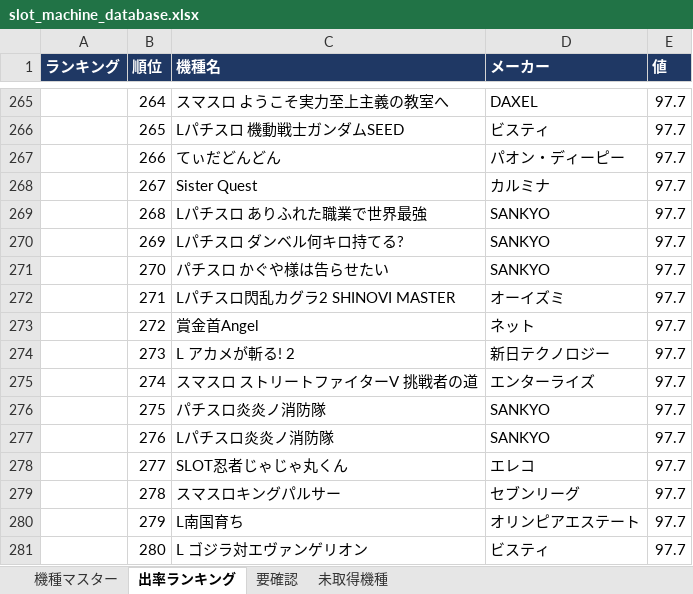
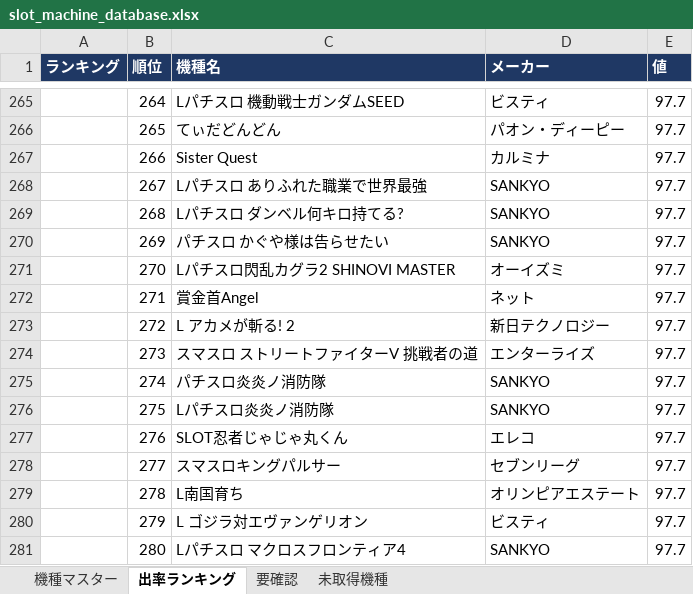
Before and after one commit to housesouth205-stack/tencho-dashboard, an Excel workbook: pachislot-db/output/slot_machine_database.xlsx, sheet 出率ランキング, drawn as a sheet; only a part is shown, gaps mark what is left out; values as stored, in another font and other column widths than the file's, no borders; the diff covers the shown part only; the diff names each change by its address in the sheet, - before the commit and + after, or states it on an @@ line.

```diff
--- a/pachislot-db/output/slot_machine_database.xlsx (sheet 出率ランキング)
+++ b/pachislot-db/output/slot_machine_database.xlsx (sheet 出率ランキング)
-C265 (機種名): スマスロ ようこそ実力至上主義の教室へ
+C265 (機種名): Lパチスロ 機動戦士ガンダムSEED
-D265 (メーカー): DAXEL
+D265 (メーカー): ビスティ
-C266 (機種名): Lパチスロ 機動戦士ガンダムSEED
+C266 (機種名): てぃだどんどん
-D266 (メーカー): ビスティ
+D266 (メーカー): パオン・ディーピー
-C267 (機種名): てぃだどんどん
+C267 (機種名): Sister Quest
-D267 (メーカー): パオン・ディーピー
+D267 (メーカー): カルミナ
-C268 (機種名): Sister Quest
+C268 (機種名): Lパチスロ ありふれた職業で世界最強
-D268 (メーカー): カルミナ
+D268 (メーカー): SANKYO
-C269 (機種名): Lパチスロ ありふれた職業で世界最強
+C269 (機種名): Lパチスロ ダンベル何キロ持てる?
-C270 (機種名): Lパチスロ ダンベル何キロ持てる?
+C270 (機種名): パチスロ かぐや様は告らせたい
-C271 (機種名): パチスロ かぐや様は告らせたい
+C271 (機種名): Lパチスロ閃乱カグラ2 SHINOVI MASTER
-D271 (メーカー): SANKYO
+D271 (メーカー): オーイズミ
-C272 (機種名): Lパチスロ閃乱カグラ2 SHINOVI MASTER
+C272 (機種名): 賞金首Angel
-D272 (メーカー): オーイズミ
+D272 (メーカー): ネット
-C273 (機種名): 賞金首Angel
+C273 (機種名): L アカメが斬る! 2
-D273 (メーカー): ネット
+D273 (メーカー): 新日テクノロジー
-C274 (機種名): L アカメが斬る! 2
+C274 (機種名): スマスロ ストリートファイターV 挑戦者の道
-D274 (メーカー): 新日テクノロジー
+D274 (メーカー): エンターライズ
-C275 (機種名): スマスロ ストリートファイターV 挑戦者の道
+C275 (機種名): パチスロ炎炎ノ消防隊
-D275 (メーカー): エンターライズ
+D275 (メーカー): SANKYO
-C276 (機種名): パチスロ炎炎ノ消防隊
+C276 (機種名): Lパチスロ炎炎ノ消防隊
-C277 (機種名): Lパチスロ炎炎ノ消防隊
+C277 (機種名): SLOT忍者じゃじゃ丸くん
-D277 (メーカー): SANKYO
+D277 (メーカー): エレコ
-C278 (機種名): SLOT忍者じゃじゃ丸くん
+C278 (機種名): スマスロキングパルサー
-D278 (メーカー): エレコ
+D278 (メーカー): セブンリーグ
-C279 (機種名): スマスロキングパルサー
+C279 (機種名): L南国育ち
-D279 (メーカー): セブンリーグ
+D279 (メーカー): オリンピアエステート
-C280 (機種名): L南国育ち
+C280 (機種名): L ゴジラ対エヴァンゲリオン
-D280 (メーカー): オリンピアエステート
+D280 (メーカー): ビスティ
-C281 (機種名): L ゴジラ対エヴァンゲリオン
+C281 (機種名): Lパチスロ マクロスフロンティア4
-D281 (メーカー): ビスティ
+D281 (メーカー): SANKYO
```
Also changed, not shown: 2 added rows, 3 removed rows and 715 edited cells elsewhere in this sheet, sheet 機種マスター, sheet 要確認, sheet 未取得機種, 11 other files.
